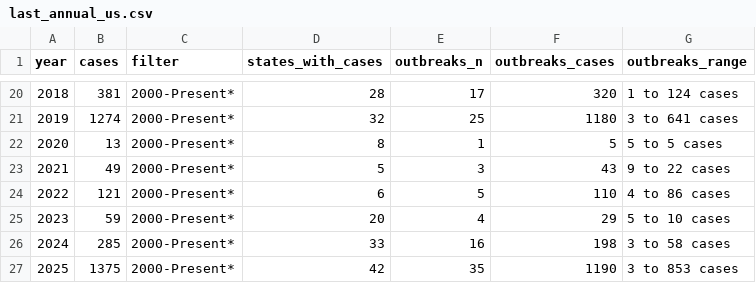
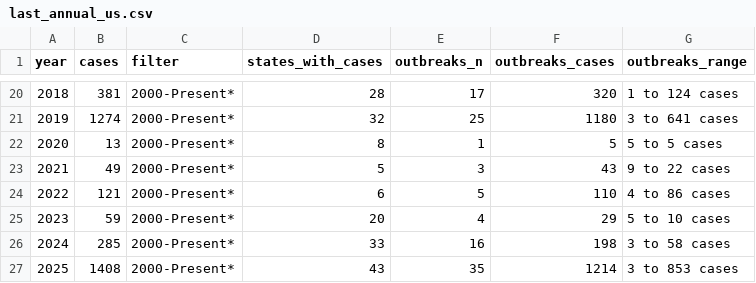
Before and after one commit to annie-jennemann/measles-tracker, a CSV file: last_annual_us.csv, drawn as a sheet; only a part is shown, gaps mark what is left out.

```diff
--- a/last_annual_us.csv
+++ b/last_annual_us.csv
@@ -26,2 +26,2 @@ year,cases,filter,states_with_cases,outbreaks_n,outbreaks_cases,outbreaks_range
 2024,285,2000-Present*,33,16,198,3 to 58 cases
-2025,1375,2000-Present*,42,35,1190,3 to 853 cases
+2025,1408,2000-Present*,43,35,1214,3 to 853 cases
```
